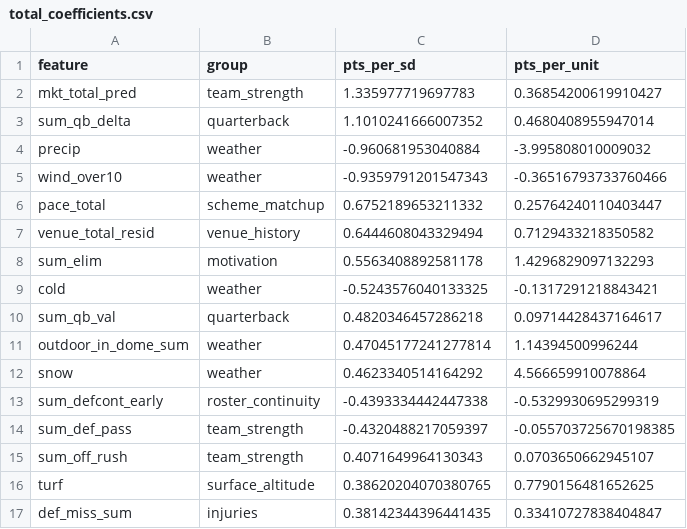
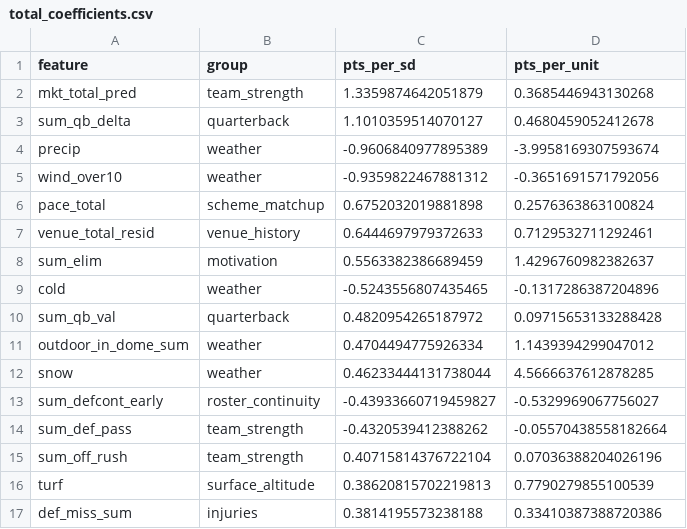
Before and after one commit to jferaz23/nfl-line-model, a CSV file: artifacts/total_coefficients.csv, drawn as a sheet; only a part is shown; the diff covers the shown part only.

```diff
--- a/artifacts/total_coefficients.csv
+++ b/artifacts/total_coefficients.csv
@@ -1,17 +1,17 @@
 feature,group,pts_per_sd,pts_per_unit
-mkt_total_pred,team_strength,1.335977719697783,0.36854200619910427
-sum_qb_delta,quarterback,1.1010241666007352,0.4680408955947014
-precip,weather,-0.960681953040884,-3.995808010009032
-wind_over10,weather,-0.9359791201547343,-0.36516793733760466
-pace_total,scheme_matchup,0.6752189653211332,0.25764240110403447
-venue_total_resid,venue_history,0.6444608043329494,0.7129433218350582
-sum_elim,motivation,0.5563408892581178,1.4296829097132293
-cold,weather,-0.5243576040133325,-0.1317291218843421
-sum_qb_val,quarterback,0.4820346457286218,0.09714428437164617
-outdoor_in_dome_sum,weather,0.47045177241277814,1.14394500996244
-snow,weather,0.4623340514164292,4.566659910078864
-sum_defcont_early,roster_continuity,-0.4393334442447338,-0.5329930695299319
-sum_def_pass,team_strength,-0.4320488217059397,-0.055703725670198385
-sum_off_rush,team_strength,0.4071649964130343,0.0703650662945107
-turf,surface_altitude,0.38620204070380765,0.7790156481652625
-def_miss_sum,injuries,0.38142344396441435,0.33410727838404847
+mkt_total_pred,team_strength,1.3359874642051879,0.3685446943130268
+sum_qb_delta,quarterback,1.1010359514070127,0.4680459052412678
+precip,weather,-0.9606840977895389,-3.9958169307593674
+wind_over10,weather,-0.9359822467881312,-0.3651691571792056
+pace_total,scheme_matchup,0.6752032019881898,0.2576363863100824
+venue_total_resid,venue_history,0.6444697979372633,0.7129532711292461
+sum_elim,motivation,0.5563382386689459,1.4296760982382637
+cold,weather,-0.5243556807435465,-0.1317286387204896
+sum_qb_val,quarterback,0.4820954265187972,0.09715653133288428
+outdoor_in_dome_sum,weather,0.4704494775926334,1.1439394299047012
+snow,weather,0.46233444131738044,4.5666637612878285
+sum_defcont_early,roster_continuity,-0.43933660719459827,-0.5329969067756027
+sum_def_pass,team_strength,-0.4320539412388262,-0.05570438558182664
+sum_off_rush,team_strength,0.40715814376722104,0.07036388204026196
+turf,surface_altitude,0.38620815702219813,0.7790279855100539
+def_miss_sum,injuries,0.3814195573238188,0.33410387388720386
```
Also changed, not shown: 60 edited cells elsewhere in this file, artifacts/kalshi/kalshi_nfl.csv, artifacts/margin_coefficients.csv, 6 other files.
